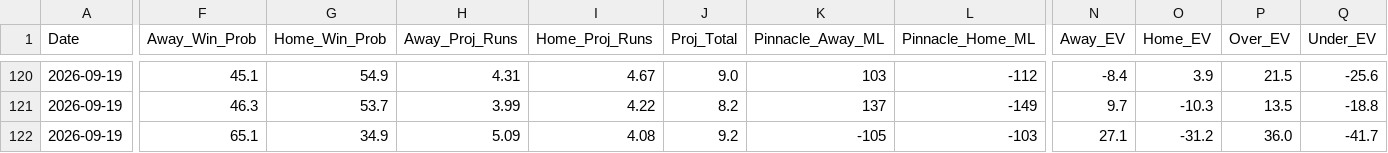
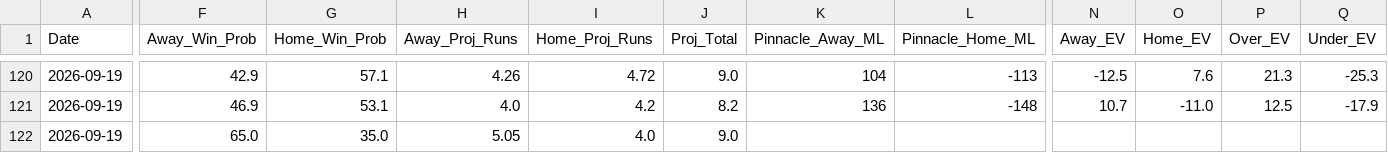
Before and after one commit to matthewmehl14-glitch/MLB-Model, a CSV file: projections_history.csv, drawn as a sheet; only a part is shown, gaps mark what is left out; the diff covers the shown part only; the diff names each change by its address in the sheet, - before the commit and + after, or states it on an @@ line.

```diff
--- a/projections_history.csv
+++ b/projections_history.csv
-F120 (Away_Win_Prob): 45.1
+F120 (Away_Win_Prob): 42.9
-G120 (Home_Win_Prob): 54.9
+G120 (Home_Win_Prob): 57.1
-H120 (Away_Proj_Runs): 4.31
+H120 (Away_Proj_Runs): 4.26
-I120 (Home_Proj_Runs): 4.67
+I120 (Home_Proj_Runs): 4.72
-K120 (Pinnacle_Away_ML): 103
+K120 (Pinnacle_Away_ML): 104
-L120 (Pinnacle_Home_ML): -112
+L120 (Pinnacle_Home_ML): -113
-N120 (Away_EV): -8.4
+N120 (Away_EV): -12.5
-O120 (Home_EV): 3.9
+O120 (Home_EV): 7.6
-P120 (Over_EV): 21.5
+P120 (Over_EV): 21.3
-Q120 (Under_EV): -25.6
+Q120 (Under_EV): -25.3
-F121 (Away_Win_Prob): 46.3
+F121 (Away_Win_Prob): 46.9
-G121 (Home_Win_Prob): 53.7
+G121 (Home_Win_Prob): 53.1
-H121 (Away_Proj_Runs): 3.99
+H121 (Away_Proj_Runs): 4.0
-I121 (Home_Proj_Runs): 4.22
+I121 (Home_Proj_Runs): 4.2
-K121 (Pinnacle_Away_ML): 137
+K121 (Pinnacle_Away_ML): 136
-L121 (Pinnacle_Home_ML): -149
+L121 (Pinnacle_Home_ML): -148
-N121 (Away_EV): 9.7
+N121 (Away_EV): 10.7
-O121 (Home_EV): -10.3
+O121 (Home_EV): -11.0
-P121 (Over_EV): 13.5
+P121 (Over_EV): 12.5
-Q121 (Under_EV): -18.8
+Q121 (Under_EV): -17.9
-F122 (Away_Win_Prob): 65.1
+F122 (Away_Win_Prob): 65.0
-G122 (Home_Win_Prob): 34.9
+G122 (Home_Win_Prob): 35.0
-H122 (Away_Proj_Runs): 5.09
+H122 (Away_Proj_Runs): 5.05
-I122 (Home_Proj_Runs): 4.08
+I122 (Home_Proj_Runs): 4.0
-J122 (Proj_Total): 9.2
+J122 (Proj_Total): 9.0
-K122 (Pinnacle_Away_ML): -105
+K122 (Pinnacle_Away_ML): (empty)
-L122 (Pinnacle_Home_ML): -103
+L122 (Pinnacle_Home_ML): (empty)
-N122 (Away_EV): 27.1
+N122 (Away_EV): (empty)
-O122 (Home_EV): -31.2
+O122 (Home_EV): (empty)
-P122 (Over_EV): 36.0
+P122 (Over_EV): (empty)
-Q122 (Under_EV): -41.7
+Q122 (Under_EV): (empty)
```
Also changed, not shown: 1 added row, 1 removed row and 109 edited cells elsewhere in this file, 1 other file.
